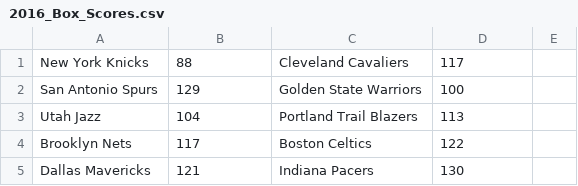
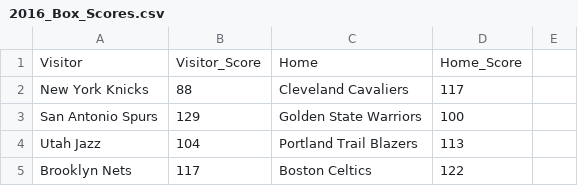
Before and after one commit to wi11/NBA-Crystal-Ball, a CSV file: 2016_Box_Scores.csv, drawn as a sheet; only a part is shown; the shorter side is filled out with more unchanged rows.

Commit message:
Added column headers

```diff
--- a/2016_Box_Scores.csv
+++ b/2016_Box_Scores.csv
@@ -1 +1,2 @@
+Visitor,Visitor_Score,Home,Home_Score
 New York Knicks,88,Cleveland Cavaliers,117,
```
